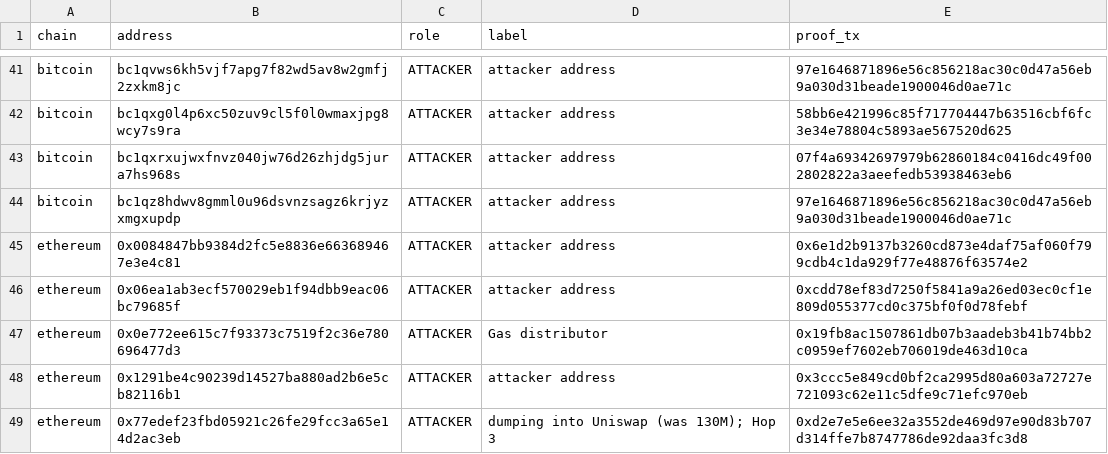
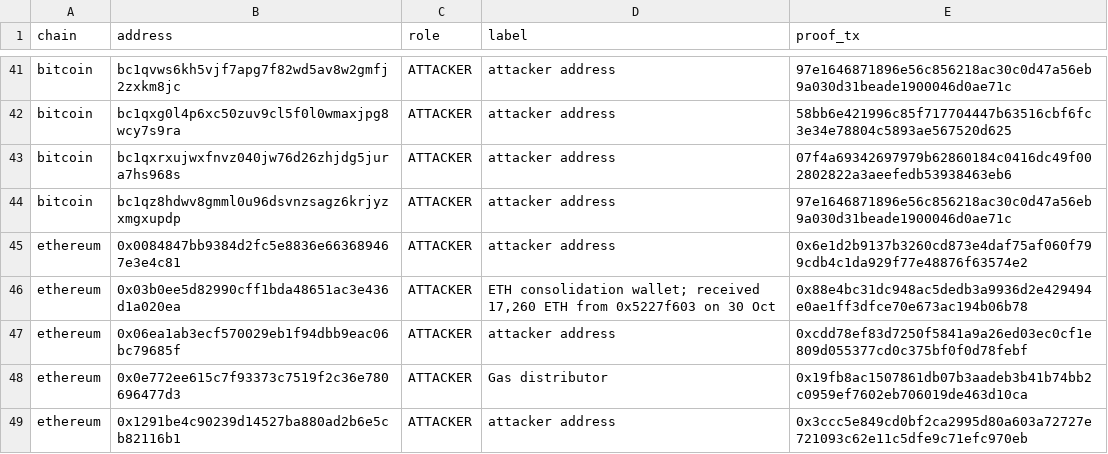
Before and after one commit to Philgr8/binance-drain-map, a CSV file: master_addresses.csv, drawn as a sheet; only a part is shown, gaps mark what is left out; the shorter side is filled out with more unchanged rows.

```diff
--- a/master_addresses.csv
+++ b/master_addresses.csv
@@ -45,2 +45,3 @@ bitcoin,bc1qz8hdwv8gmml0u96dsvnzsagz6krjyzxmgxupdp,ATTACKER,attacker address,97e
 ethereum,0x0084847bb9384d2fc5e8836e663689467e3e4c81,ATTACKER,attacker address,0x6e1d2b9137b3260cd873e4daf75af060f799cdb4c1da929f77e48876f63574e2
+ethereum,0x03b0ee5d82990cff1bda48651ac3e436d1a020ea,ATTACKER,"ETH consolidation wallet; received 17,260 ETH from 0x5227f603 on 30 Oct",0x88e4bc31dc948ac5dedb3a9936d2e429494e0ae1ff3dfce70e673ac194b06b78
 ethereum,0x06ea1ab3ecf570029eb1f94dbb9eac06bc79685f,ATTACKER,attacker address,0xcdd78ef83d7250f5841a9a26ed03ec0cf1e809d055377cd0c375bf0f0d78febf
```
Also changed, not shown: hops.csv, 2 other files.
